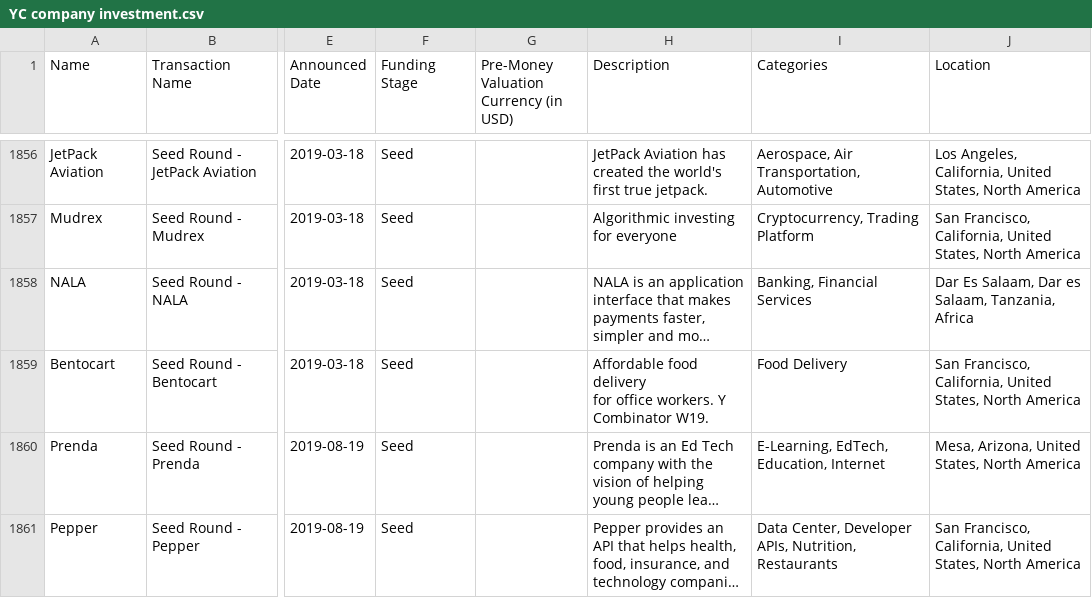
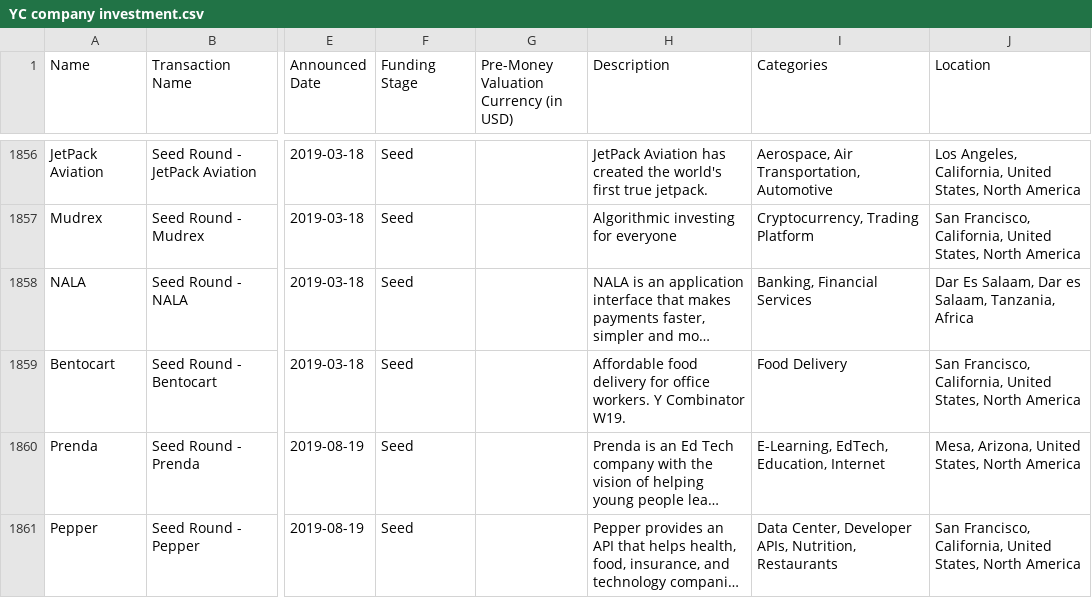
Before and after one commit to mito-ds/mito, a CSV file: mitosheet/datasets/small-datasets/YC company investment.csv, drawn as a sheet; only a part is shown, gaps mark what is left out; long unchanged cells end in …; the diff names each change by its address in the sheet, - before the commit and + after, or states it on an @@ line.

Commit message:
datasets: fixes error in data

```diff
--- a/mitosheet/datasets/small-datasets/YC company investment.csv
+++ b/mitosheet/datasets/small-datasets/YC company investment.csv
-H1859 (Description): …Combinator W19.
+H1859 (Description): …Combinator W19.
```
